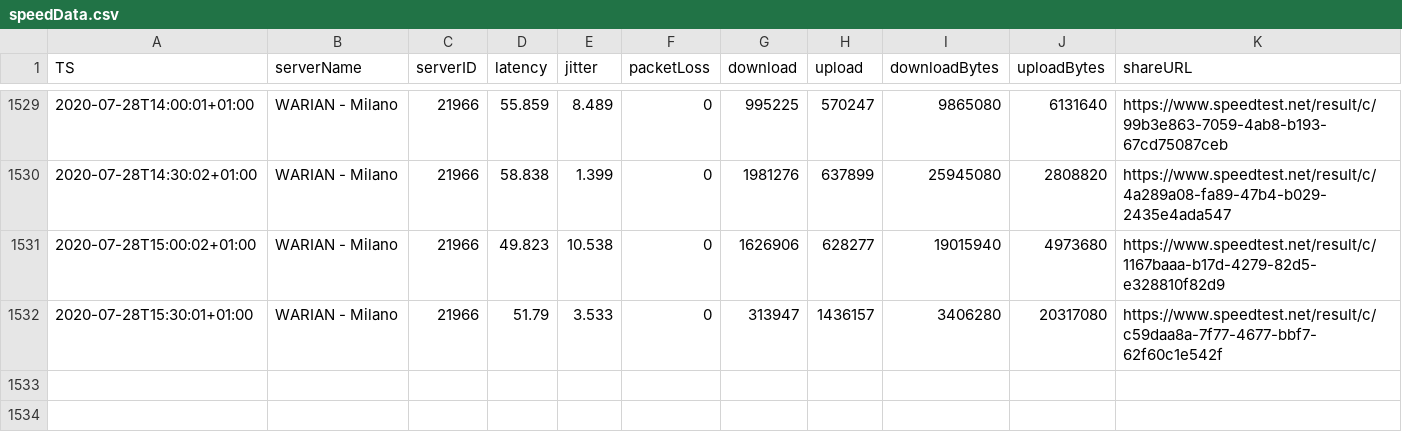
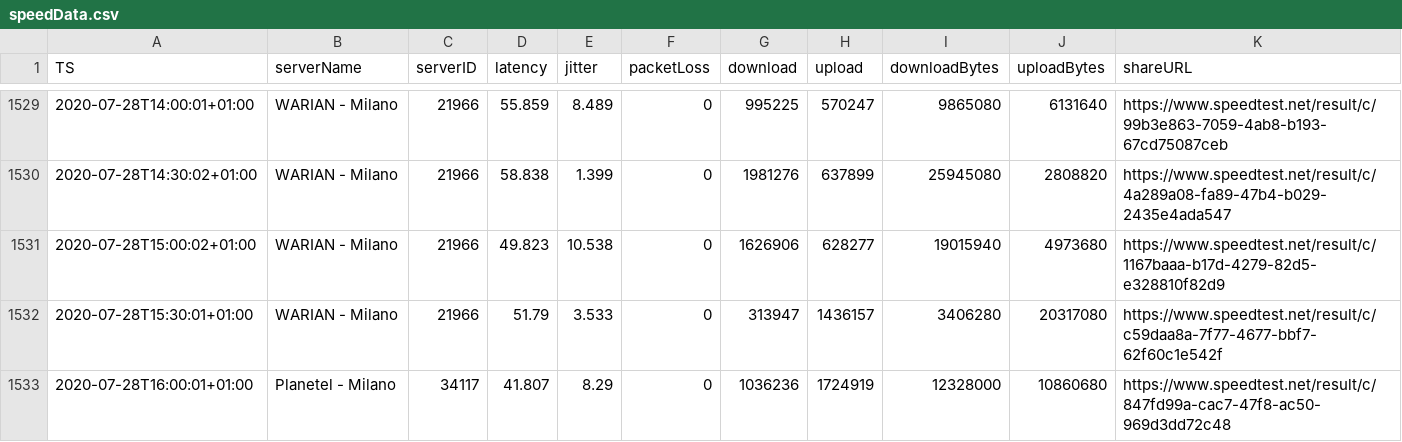
Before and after one commit to mauriziopapini/datalog, a CSV file: speedData.csv, drawn as a sheet; only a part is shown, gaps mark what is left out; the diff names each change by its address in the sheet, - before the commit and + after, or states it on an @@ line.

Commit message:
upd

```diff
--- a/speedData.csv
+++ b/speedData.csv
+row 1533: 2020-07-28T16:00:01+01:00 | Planetel - Milano | 34117 | 41.807 | 8.29 | 0 | 1036236 | 1724919 | 12328000 | 10860680 | https://www.speedtest.net/result/c/847fd99a-cac7-47f8-ac50-969d3dd72c48
```
